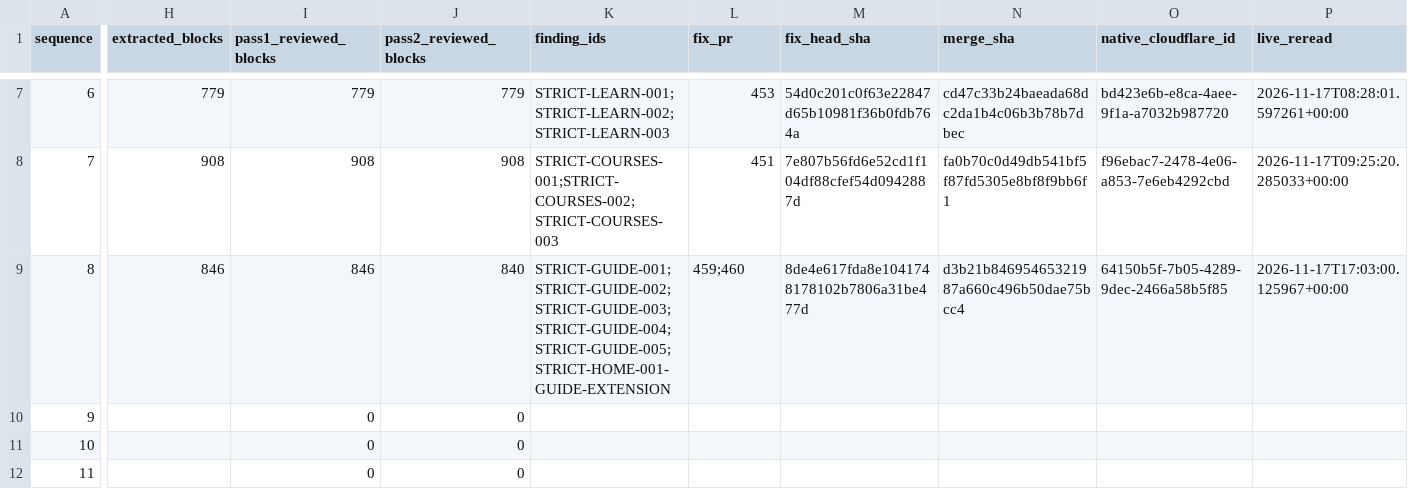
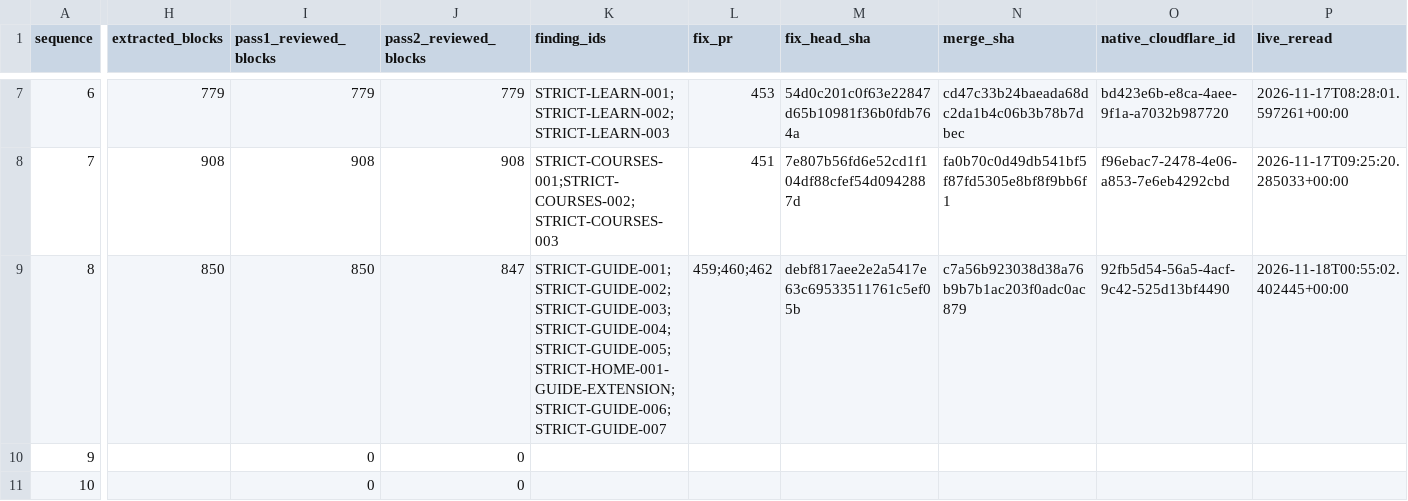
Before and after one commit to anugaweerasinghe1-del/trading101, a CSV file: docs/audits/issue-430/sequential-2026-11-16/page-queue.csv, drawn as a sheet; only a part is shown, gaps mark what is left out; the shorter side is filled out with more unchanged rows; the diff covers the shown part only; the diff names each change by its address in the sheet, - before the commit and + after, or states it on an @@ line.

Commit message:
Fix Guide quote motion and announce quiz results

```diff
--- a/docs/audits/issue-430/sequential-2026-11-16/page-queue.csv
+++ b/docs/audits/issue-430/sequential-2026-11-16/page-queue.csv
-H9 (extracted_blocks): 846
+H9 (extracted_blocks): 850
-I9 (pass1_reviewed_blocks): 846
+I9 (pass1_reviewed_blocks): 850
-J9 (pass2_reviewed_blocks): 840
+J9 (pass2_reviewed_blocks): 847
-K9 (finding_ids): STRICT-GUIDE-001;STRICT-GUIDE-002;STRICT-GUIDE-003;STRICT-GUIDE-004;STRICT-GUIDE-005;STRICT-HOME-001-GUIDE-EXTENSION
+K9 (finding_ids): STRICT-GUIDE-001;STRICT-GUIDE-002;STRICT-GUIDE-003;STRICT-GUIDE-004;STRICT-GUIDE-005;STRICT-HOME-001-GUIDE-EXTENSION;STRICT-GUIDE-006;STRICT-GUIDE-007
-L9 (fix_pr): 459;460
+L9 (fix_pr): 459;460;462
-M9 (fix_head_sha): 8de4e617fda8e1041748178102b7806a31be477d
+M9 (fix_head_sha): debf817aee2e2a5417e63c69533511761c5ef05b
-N9 (merge_sha): d3b21b84695465321987a660c496b50dae75bcc4
+N9 (merge_sha): c7a56b923038d38a76b9b7b1ac203f0adc0ac879
-O9 (native_cloudflare_id): 64150b5f-7b05-4289-9dec-2466a58b5f85
+O9 (native_cloudflare_id): 92fb5d54-56a5-4acf-9c42-525d13bf4490
-P9 (live_reread): 2026-11-17T17:03:00.125967+00:00
+P9 (live_reread): 2026-11-18T00:55:02.402445+00:00
```
Also changed, not shown: 1 edited cell elsewhere in this file, 19 other files.
